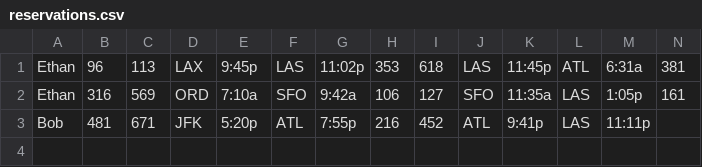
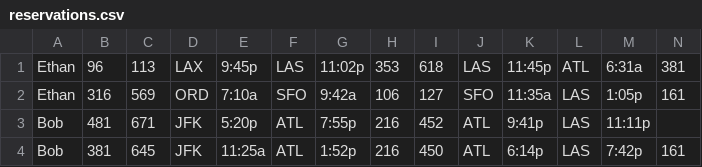
Before and after one commit to PaceyLong/Airline-Flight-Reservation-System, a CSV file: source/out/production/source/CSVFiles/reservations.csv, drawn as a sheet; only a part is shown; rows hold the shown columns only; the diff names each change by its address in the sheet, - before the commit and + after, or states it on an @@ line.

```diff
--- a/source/out/production/source/CSVFiles/reservations.csv
+++ b/source/out/production/source/CSVFiles/reservations.csv
+row 4: Bob | 381 | 645 | JFK | 11:25a | ATL | 1:52p | 216 | 450 | ATL | 6:14p | LAS | 7:42p | 161
```
Also changed, not shown: source/src/CSVFiles/reservations.csv, 2 other files.
